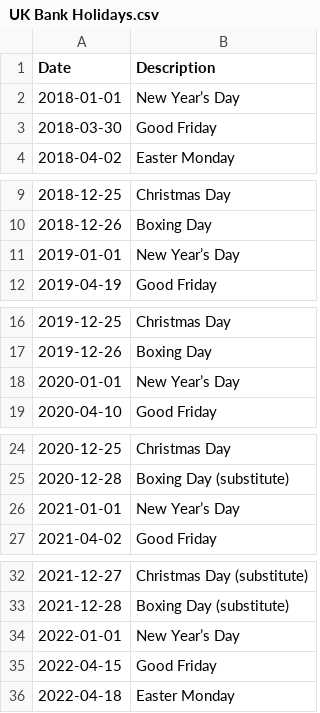
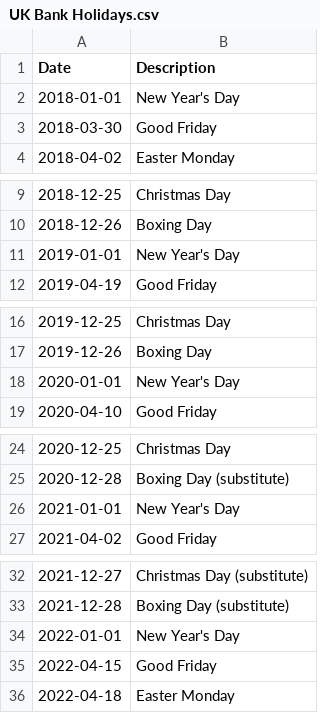
Before and after one commit to MarkWilcock/CourseDatasets, a CSV file: Superstore/UK Bank Holidays.csv, drawn as a sheet; only a part is shown, gaps mark what is left out; the diff names each change by its address in the sheet, - before the commit and + after, or states it on an @@ line.

Commit message:
Add files via upload

```diff
--- a/Superstore/UK Bank Holidays.csv
+++ b/Superstore/UK Bank Holidays.csv
-B2 (Description): New Year’s Day
+B2 (Description): New Year's Day
-B11 (Description): New Year’s Day
+B11 (Description): New Year's Day
-B18 (Description): New Year’s Day
+B18 (Description): New Year's Day
-B26 (Description): New Year’s Day
+B26 (Description): New Year's Day
-B34 (Description): New Year’s Day
+B34 (Description): New Year's Day
```
